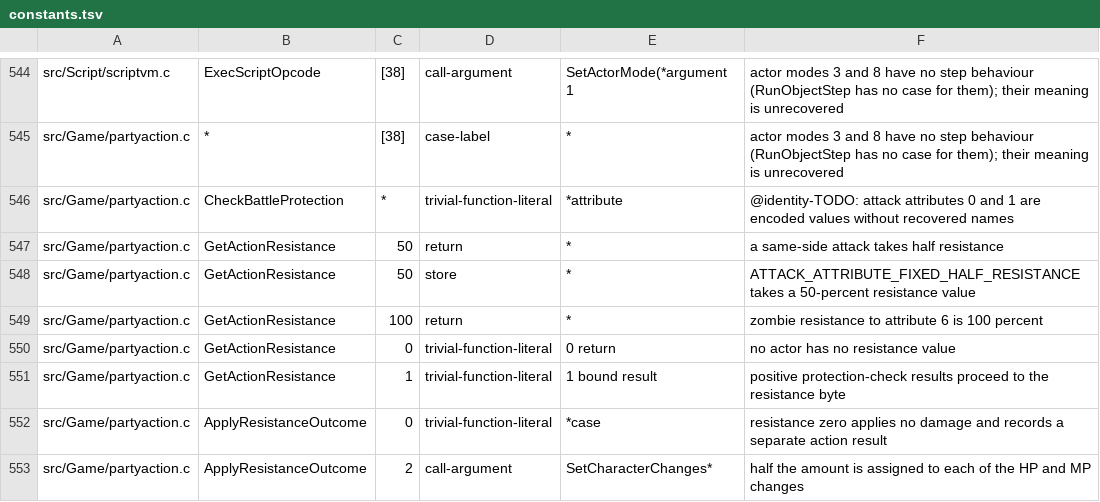
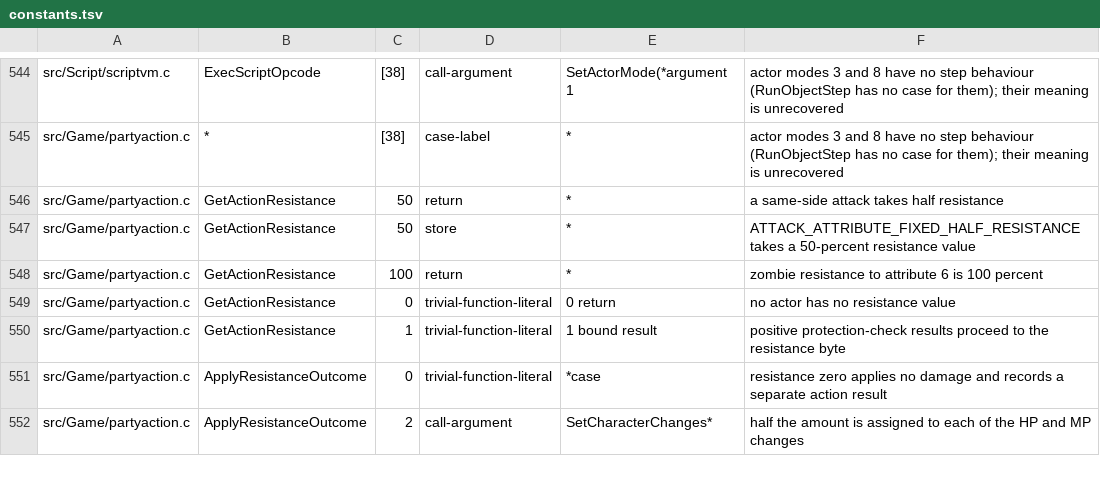
Before and after one commit to sushi-shi/giten-decomp, a TSV file: config/constants.tsv, drawn as a sheet; only a part is shown, gaps mark what is left out.

Commit message:
constants: recover sword physical and ruin attributes

```diff
--- a/config/constants.tsv
+++ b/config/constants.tsv
@@ -545,3 +545,2 @@ src/Script/scriptvm.c	ExecScriptOpcode	[38]	call-argument	SetActorMode(*argument
 src/Game/partyaction.c	*	[38]	case-label	*	actor modes 3 and 8 have no step behaviour (RunObjectStep has no case for them); their meaning is unrecovered
-src/Game/partyaction.c	CheckBattleProtection	*	trivial-function-literal	*attribute	@identity-TODO: attack attributes 0 and 1 are encoded values without recovered names
 src/Game/partyaction.c	GetActionResistance	50	return	*	a same-side attack takes half resistance
```
Also changed, not shown: 5 other files.
